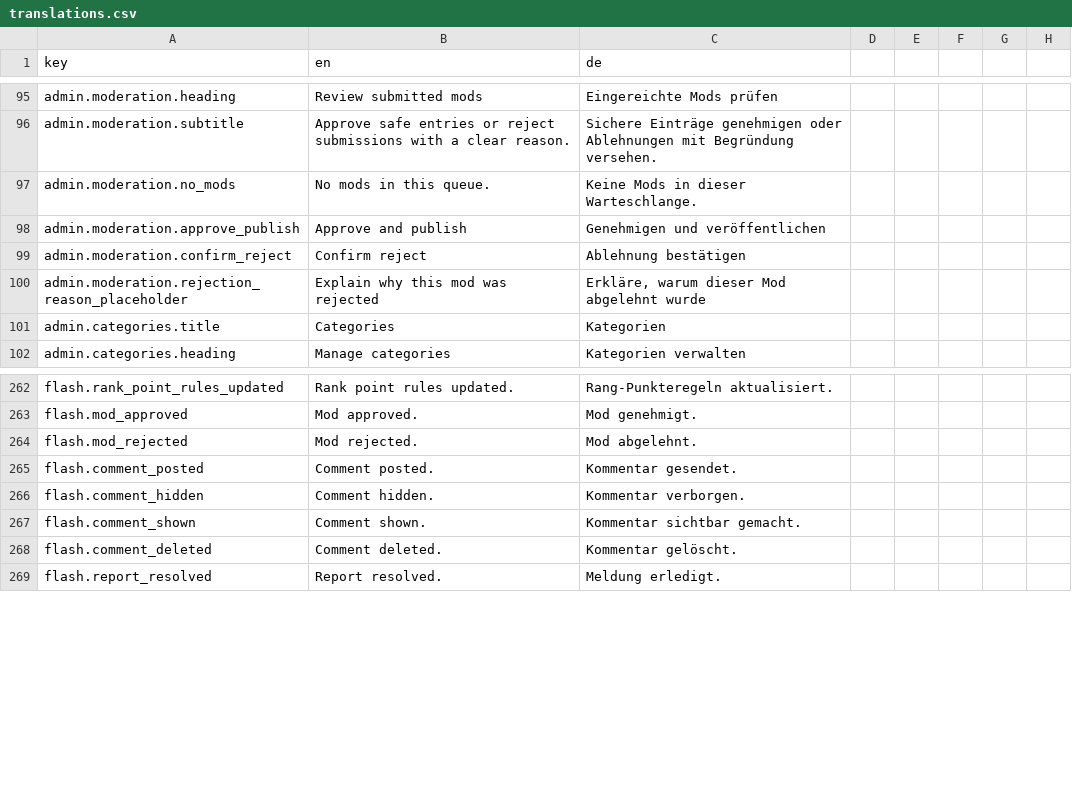
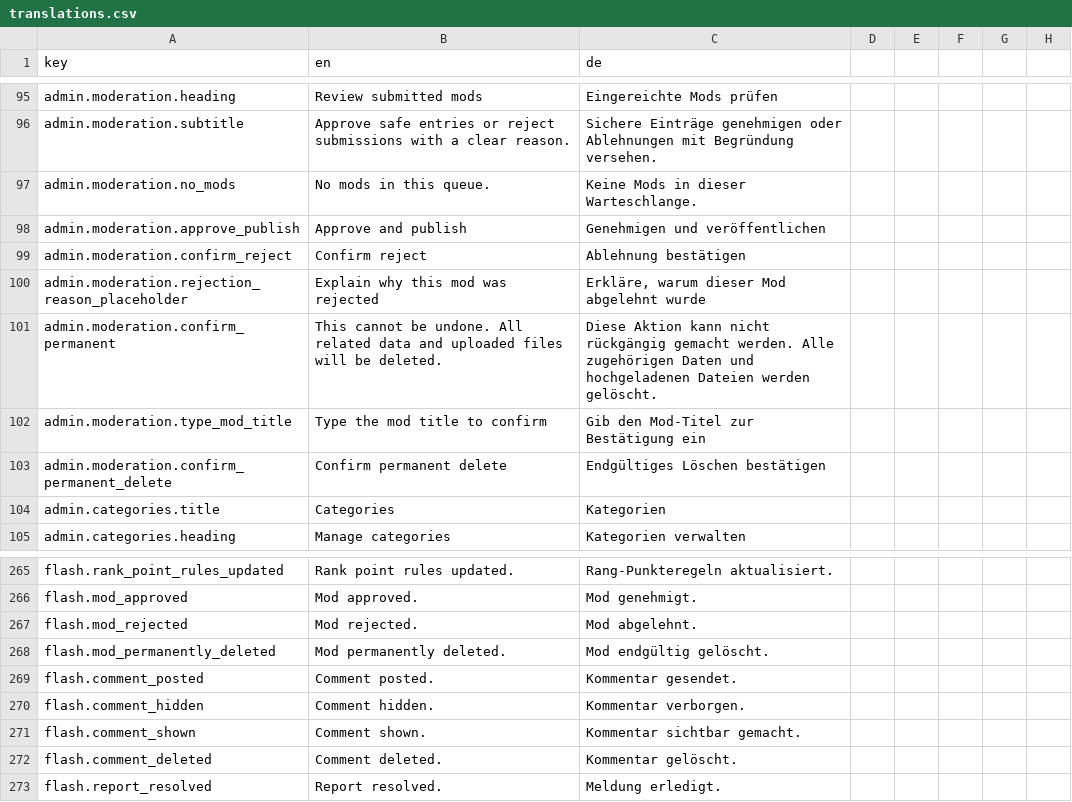
Before and after one commit to Tyres91/OpenModHub, a CSV file: resources/lang-source/translations.csv, drawn as a sheet; only a part is shown, gaps mark what is left out.

Commit message:
feat(mods): require confirmed permanent deletion

```diff
--- a/resources/lang-source/translations.csv
+++ b/resources/lang-source/translations.csv
@@ -100,2 +100,5 @@ admin.moderation.confirm_reject,Confirm reject,Ablehnung bestätigen
 admin.moderation.rejection_reason_placeholder,"Explain why this mod was rejected","Erkläre, warum dieser Mod abgelehnt wurde"
+admin.moderation.confirm_permanent,This cannot be undone. All related data and uploaded files will be deleted.,Diese Aktion kann nicht rückgängig gemacht werden. Alle zugehörigen Daten und hochgeladenen Dateien werden gelöscht.
+admin.moderation.type_mod_title,Type the mod title to confirm,Gib den Mod-Titel zur Bestätigung ein
+admin.moderation.confirm_permanent_delete,Confirm permanent delete,Endgültiges Löschen bestätigen
 admin.categories.title,Categories,Kategorien
@@ -264,2 +267,3 @@ flash.mod_approved,Mod approved.,Mod genehmigt.
 flash.mod_rejected,Mod rejected.,Mod abgelehnt.
+flash.mod_permanently_deleted,Mod permanently deleted.,Mod endgültig gelöscht.
 flash.comment_posted,Comment posted.,Kommentar gesendet.
```
Also changed, not shown: 7 other files.
